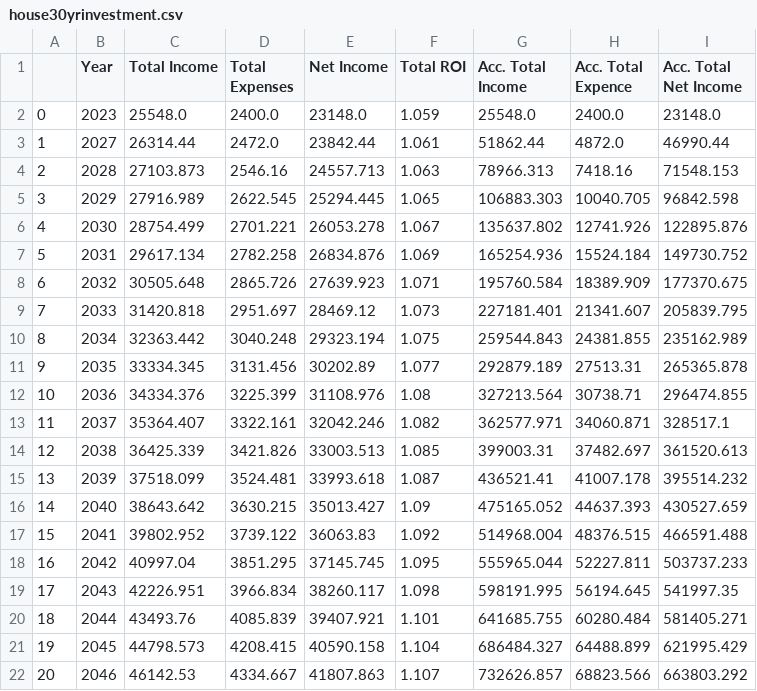
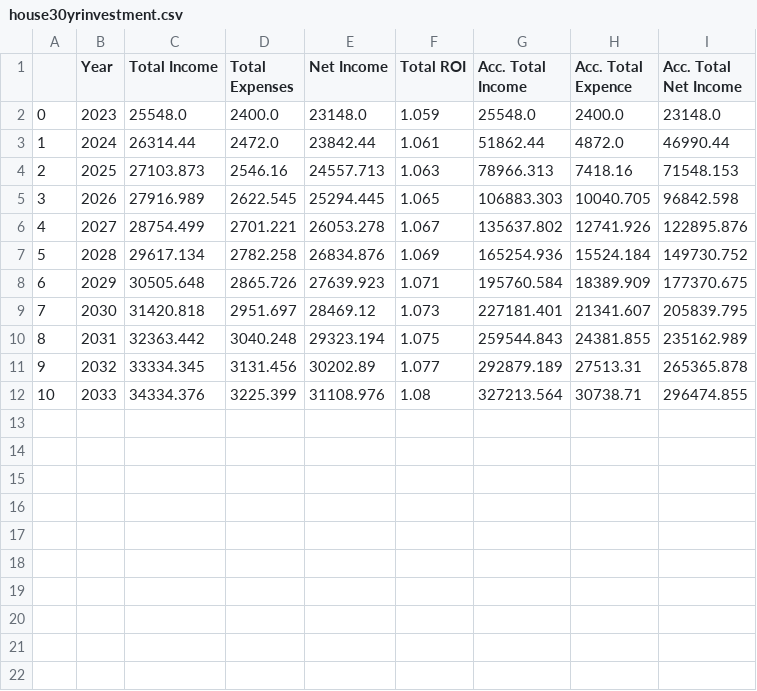
Before and after one commit to TylerHat/RealEstate_project, a CSV file: house30yrinvestment.csv, drawn as a sheet.

```diff
--- a/house30yrinvestment.csv
+++ b/house30yrinvestment.csv
@@ -2,21 +2,11 @@
 0,2023,25548.0,2400.0,23148.0,1.059,25548.0,2400.0,23148.0
-1,2027,26314.44,2472.0,23842.44,1.061,51862.44,4872.0,46990.44
-2,2028,27103.873,2546.16,24557.713,1.063,78966.313,7418.16,71548.153
-3,2029,27916.989,2622.545,25294.445,1.065,106883.303,10040.705,96842.598
-4,2030,28754.499,2701.221,26053.278,1.067,135637.802,12741.926,122895.876
-5,2031,29617.134,2782.258,26834.876,1.069,165254.936,15524.184,149730.752
-6,2032,30505.648,2865.726,27639.923,1.071,195760.584,18389.909,177370.675
-7,2033,31420.818,2951.697,28469.12,1.073,227181.401,21341.607,205839.795
-8,2034,32363.442,3040.248,29323.194,1.075,259544.843,24381.855,235162.989
-9,2035,33334.345,3131.456,30202.89,1.077,292879.189,27513.31,265365.878
-10,2036,34334.376,3225.399,31108.976,1.08,327213.564,30738.71,296474.855
-11,2037,35364.407,3322.161,32042.246,1.082,362577.971,34060.871,328517.1
-12,2038,36425.339,3421.826,33003.513,1.085,399003.31,37482.697,361520.613
-13,2039,37518.099,3524.481,33993.618,1.087,436521.41,41007.178,395514.232
-14,2040,38643.642,3630.215,35013.427,1.09,475165.052,44637.393,430527.659
-15,2041,39802.952,3739.122,36063.83,1.092,514968.004,48376.515,466591.488
-16,2042,40997.04,3851.295,37145.745,1.095,555965.044,52227.811,503737.233
-17,2043,42226.951,3966.834,38260.117,1.098,598191.995,56194.645,541997.35
-18,2044,43493.76,4085.839,39407.921,1.101,641685.755,60280.484,581405.271
-19,2045,44798.573,4208.415,40590.158,1.104,686484.327,64488.899,621995.429
-20,2046,46142.53,4334.667,41807.863,1.107,732626.857,68823.566,663803.292
+1,2024,26314.44,2472.0,23842.44,1.061,51862.44,4872.0,46990.44
+2,2025,27103.873,2546.16,24557.713,1.063,78966.313,7418.16,71548.153
+3,2026,27916.989,2622.545,25294.445,1.065,106883.303,10040.705,96842.598
+4,2027,28754.499,2701.221,26053.278,1.067,135637.802,12741.926,122895.876
+5,2028,29617.134,2782.258,26834.876,1.069,165254.936,15524.184,149730.752
+6,2029,30505.648,2865.726,27639.923,1.071,195760.584,18389.909,177370.675
+7,2030,31420.818,2951.697,28469.12,1.073,227181.401,21341.607,205839.795
+8,2031,32363.442,3040.248,29323.194,1.075,259544.843,24381.855,235162.989
+9,2032,33334.345,3131.456,30202.89,1.077,292879.189,27513.31,265365.878
+10,2033,34334.376,3225.399,31108.976,1.08,327213.564,30738.71,296474.855
```
Also changed, not shown: 9 other files.
